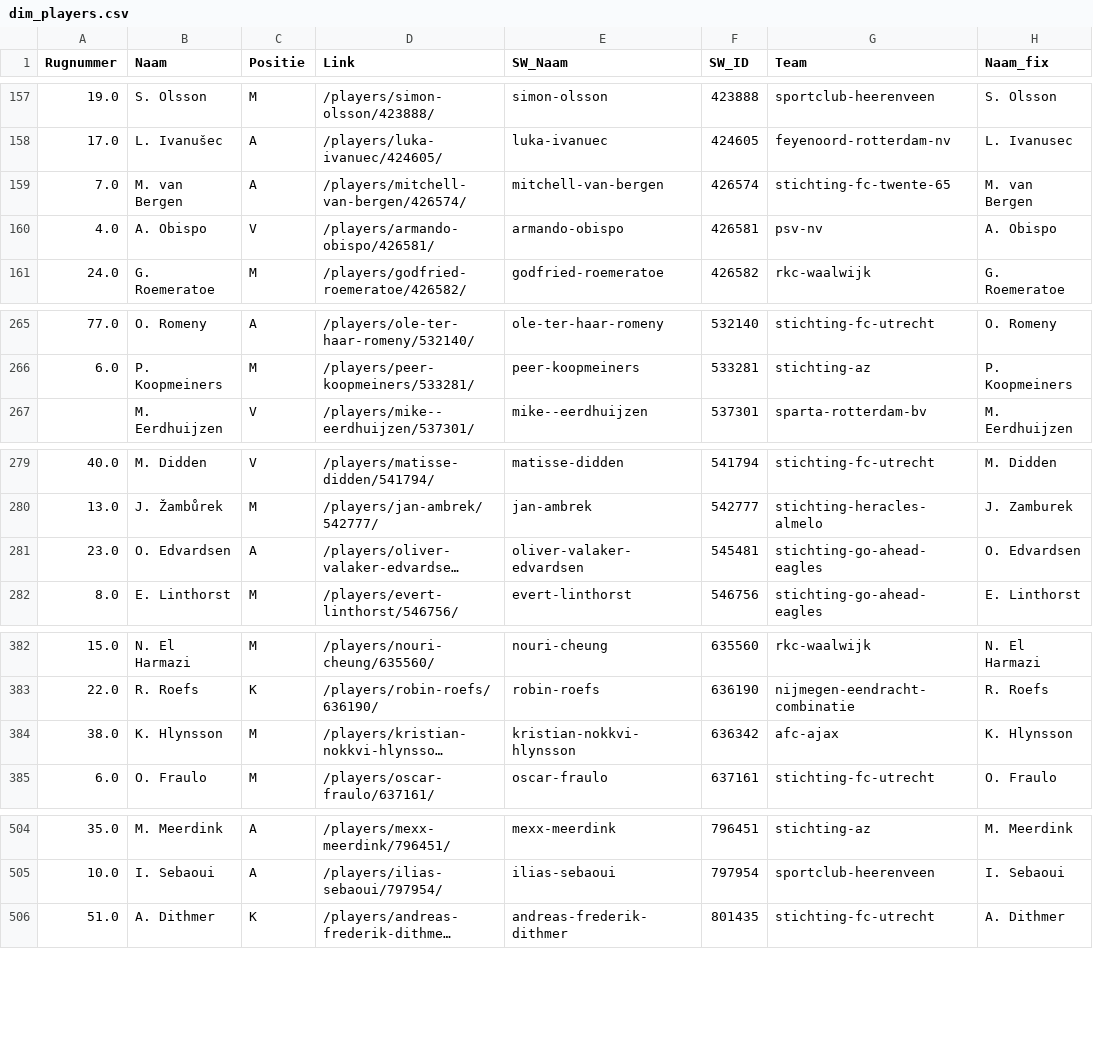
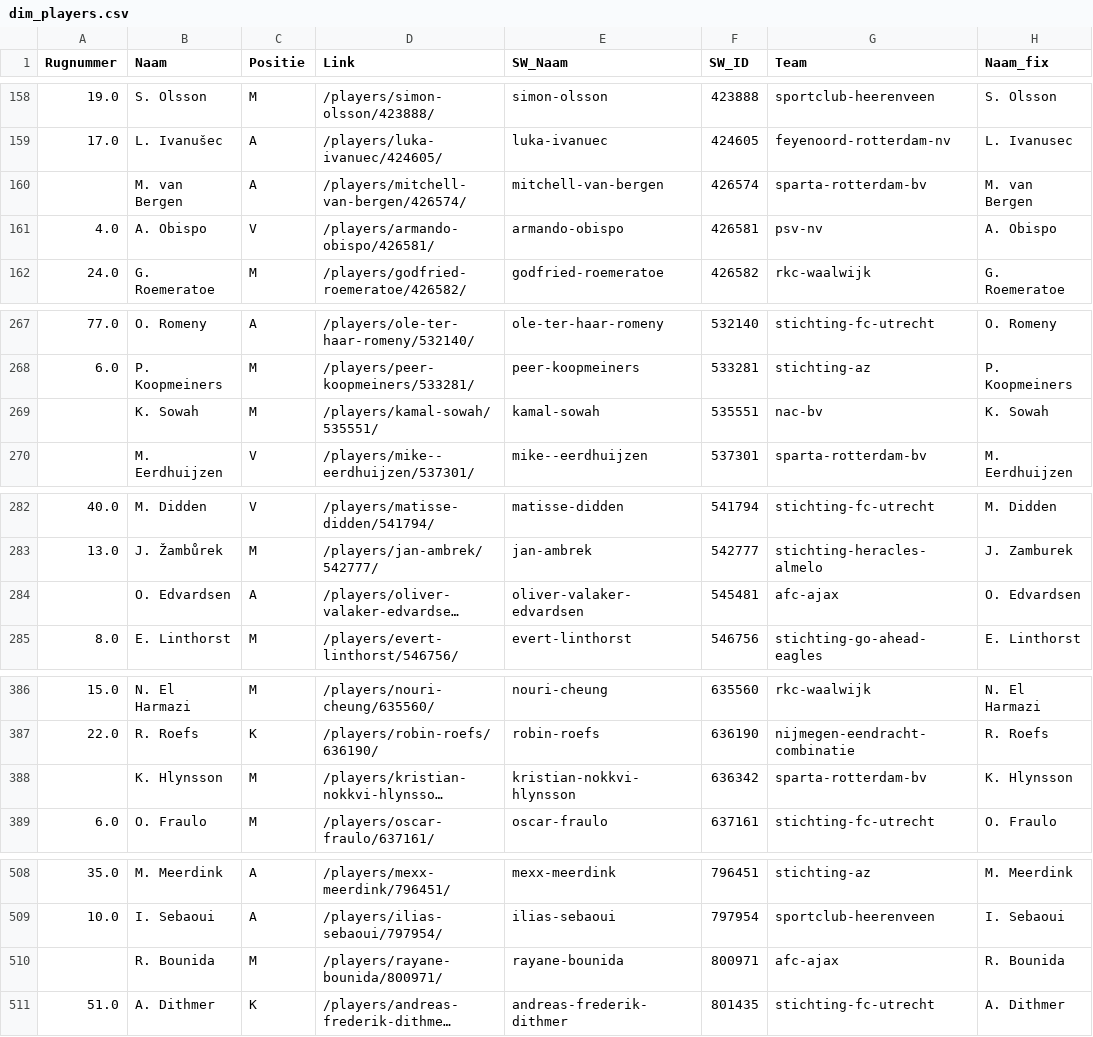
Before and after one commit to mfleuren/sport-scraping, a CSV file: scraper_soccerway/dash/data/dim_players.csv, drawn as a sheet; only a part is shown, gaps mark what is left out; long unchanged cells end in …; addresses are those after the commit; the diff covers the shown part only; the diff names each change by its address in the sheet, - before the commit and + after, or states it on an @@ line.

```diff
--- a/scraper_soccerway/dash/data/dim_players.csv
+++ b/scraper_soccerway/dash/data/dim_players.csv
-A160 (Rugnummer): 7.0
+A160 (Rugnummer): (empty)
-G160 (Team): stichting-fc-twente-65
+G160 (Team): sparta-rotterdam-bv
+row 269:  | K. Sowah | M | /players/kamal-sowah/535551/ | kamal-sowah | 535551 | nac-bv | K. Sowah
-A284 (Rugnummer): 23.0
+A284 (Rugnummer): (empty)
-G284 (Team): stichting-go-ahead-eagles
+G284 (Team): afc-ajax
-A388 (Rugnummer): 38.0
+A388 (Rugnummer): (empty)
-G388 (Team): afc-ajax
+G388 (Team): sparta-rotterdam-bv
+row 510:  | R. Bounida | M | /players/rayane-bounida/800971/ | rayane-bounida | 800971 | afc-ajax | R. Bounida
```
Also changed, not shown: 5 added rows and 6 edited cells elsewhere in this file, scraper_soccerway/dash/data/substitutions.csv, 2 other files.
